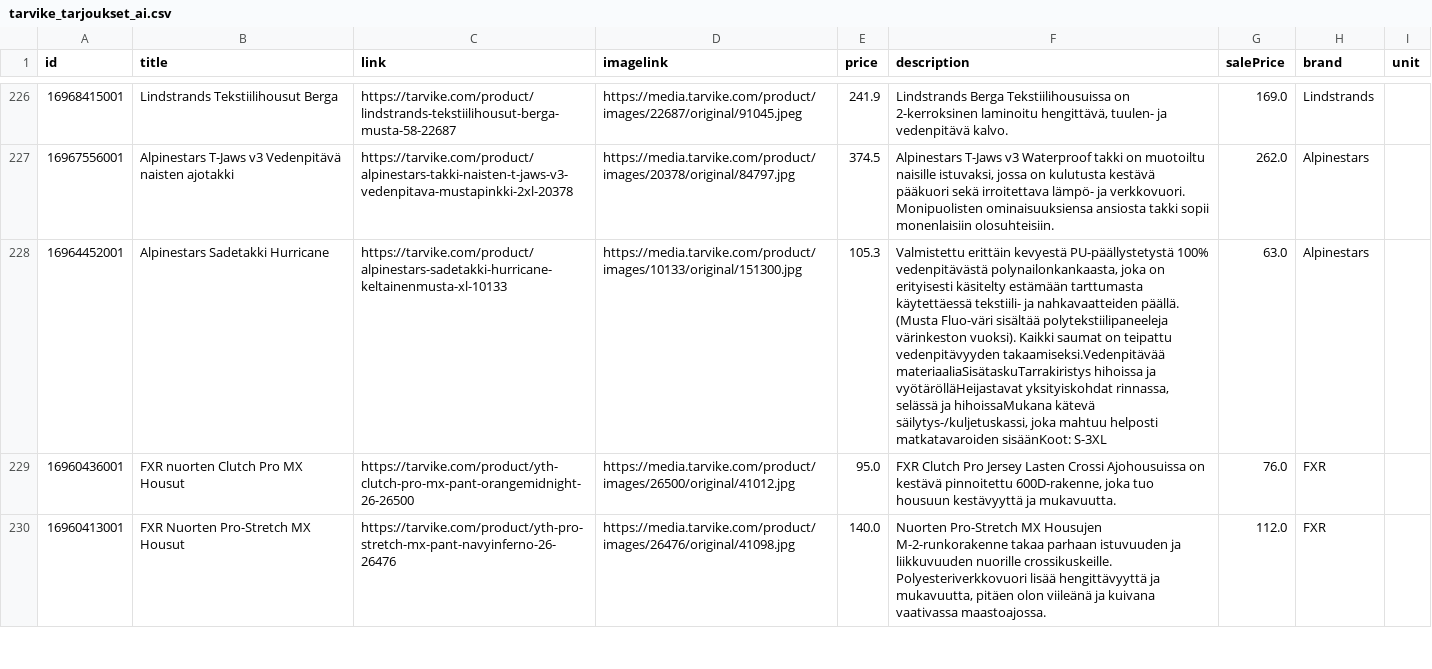
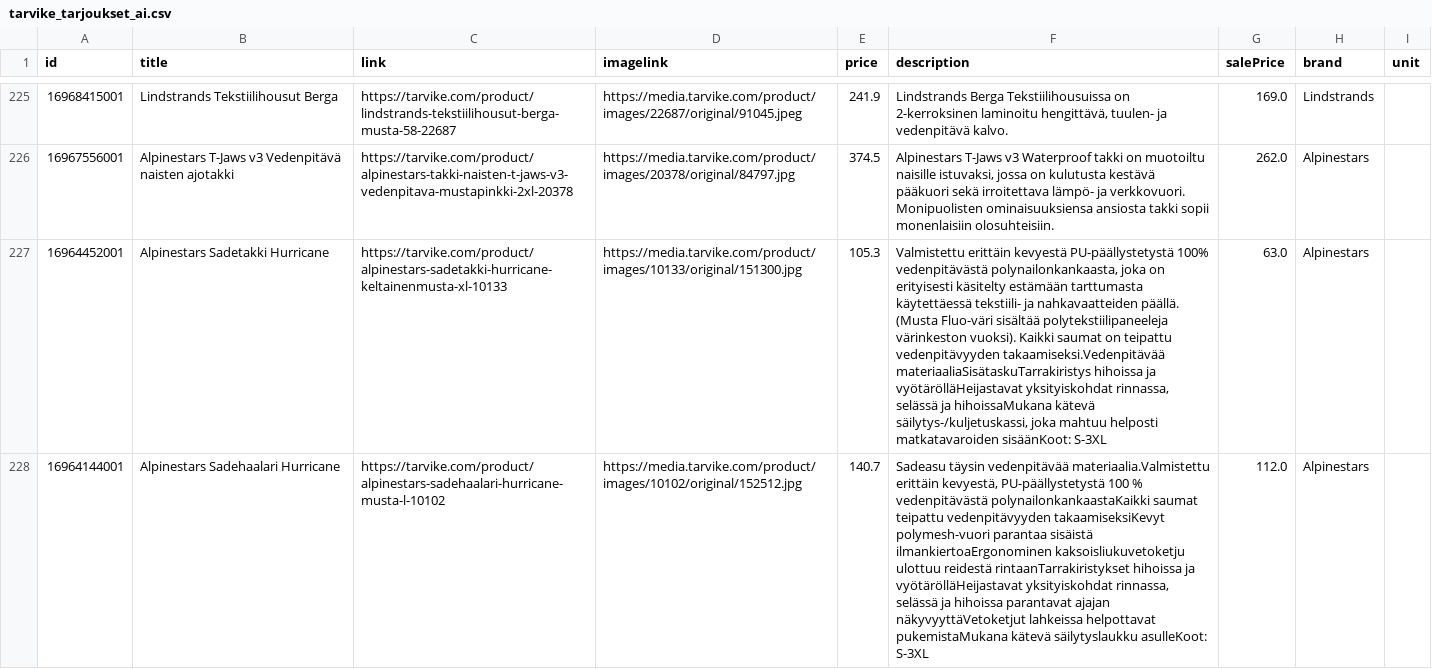
Before and after one commit to TarvikeTT/almadynamo, a CSV file: tarvike_tarjoukset_ai.csv, drawn as a sheet; only a part is shown, gaps mark what is left out; the shorter side is filled out with more unchanged rows; the diff covers the shown part only; the diff names each change by its address in the sheet, - before the commit and + after, or states it on an @@ line.

```diff
--- a/tarvike_tarjoukset_ai.csv
+++ b/tarvike_tarjoukset_ai.csv
+row 228: 16964144001 | Alpinestars Sadehaalari Hurricane | https://tarvike.com/product/alpinestars-sadehaalari-hurricane-musta-l-10102 | https://media.tarvike.com/product/images/10102/original/152512.jpg | 140.7 | Sadeasu täysin vedenpitävää materiaalia.Valmistettu erittäin kevyestä, PU-päällystetystä 100 % vedenpitävästä polynailonkankaastaKaikki saumat teipattu vedenpitävyyden takaamiseksiKevyt polymesh-vuori parantaa sisäistä ilmankiertoaErgonominen kaksoisliukuvetoketju ulottuu reidestä rintaanTarrakiristykset hihoissa ja vyötärölläHeijastavat yksityiskohdat rinnassa, selässä ja hihoissa parantavat ajajan näkyvyyttäVetoketjut lahkeissa helpottavat pukemistaMukana kätevä säilytyslaukku asulleKoot: S-3XL | 112.0 | Alpinestars
```
Also changed, not shown: 1 added row and 2 removed rows elsewhere in this file.
